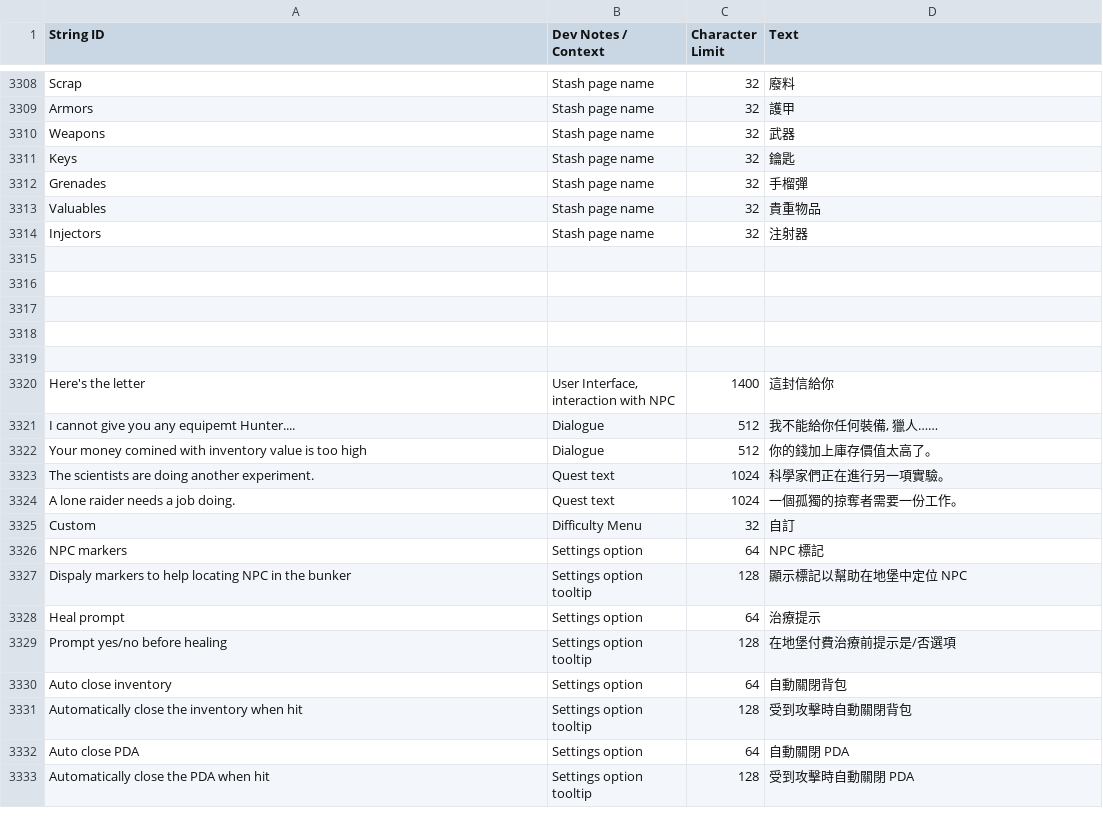
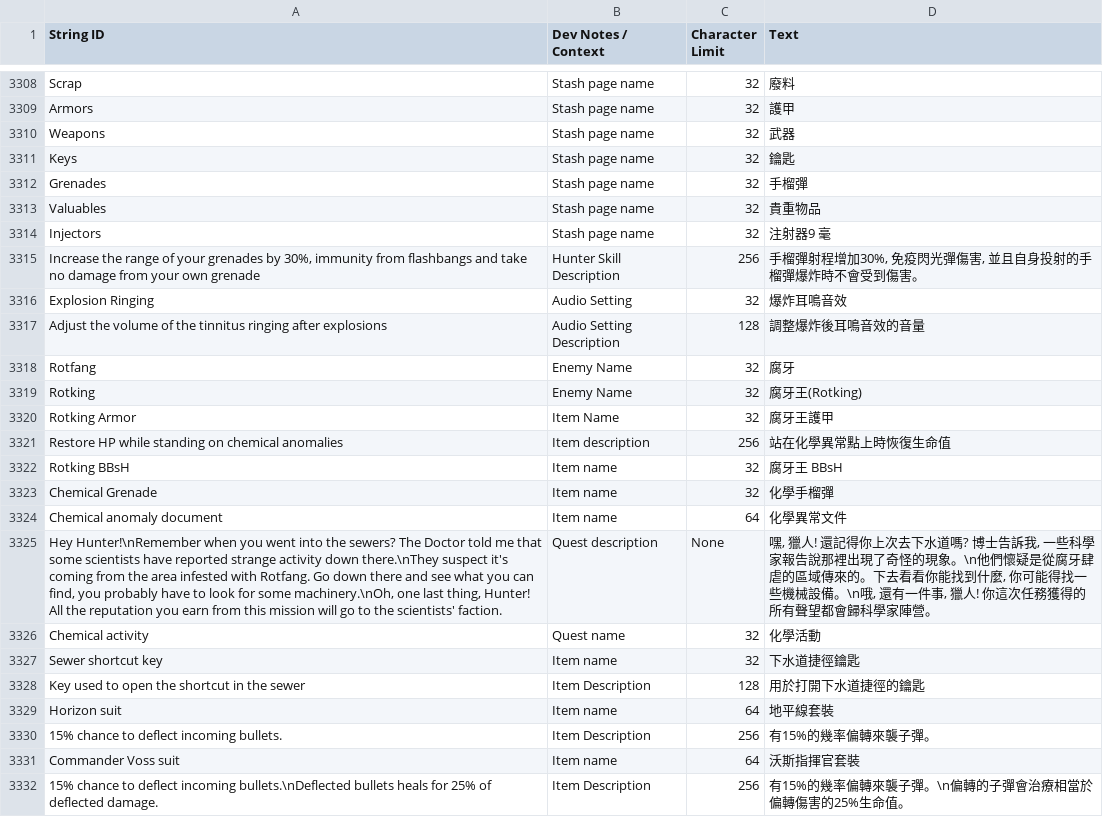
Before and after one commit to NCFFCN/chinese_traditional, a CSV file: chinese_traditional.csv, drawn as a sheet; only a part is shown, gaps mark what is left out; the shorter side is filled out with more unchanged rows; the diff covers the shown part only.

```diff
--- a/chinese_traditional.csv
+++ b/chinese_traditional.csv
@@ -3313,2 +3313,20 @@ Grenades,Stash page name,32,"手榴彈"
 Valuables,Stash page name,32,"貴重物品"
-Injectors,Stash page name,32,"注射器"
+Injectors,Stash page name,32,"注射器"9 毫
+"Increase the range of your grenades by 30%, immunity from flashbangs and take no damage from your own grenade",Hunter Skill Description,256,"手榴彈射程增加30%, 免疫閃光彈傷害, 並且自身投射的手榴彈爆炸時不會受到傷害。"
+Explosion Ringing,Audio Setting,32,"爆炸耳鳴音效"
+Adjust the volume of the tinnitus ringing after explosions,Audio Setting Description,128,"調整爆炸後耳鳴音效的音量"
+Rotfang,Enemy Name,32,"腐牙"
+Rotking,Enemy Name,32,"腐牙王(Rotking)"
+Rotking Armor,Item Name,32,"腐牙王護甲"
+Restore HP while standing on chemical anomalies,Item description,256,"站在化學異常點上時恢復生命值"
+Rotking BBsH,Item name,32,"腐牙王 BBsH"
+Chemical Grenade,Item name,32,"化學手榴彈"
+Chemical anomaly document,Item name,64,"化學異常文件"
+"Hey Hunter!\nRemember when you went into the sewers? The Doctor told me that some scientists have reported strange activity down there.\nThey suspect it's coming from the area infested with Rotfang. Go down there and see what you can find, you probably have to look for some machinery.\nOh, one last thing, Hunter! All the reputation you earn from this mission will go to the scientists' faction.",Quest description,None,"嘿, 獵人! 還記得你上次去下水道嗎? 博士告訴我, 一些科學家報告說那裡出現了奇怪的現象。\n他們懷疑是從腐牙肆虐的區域傳來的。下去看看你能找到什麼, 你可能得找一些機械設備。\n哦, 還有一件事, 獵人! 你這次任務獲得的所有聲望都會歸科學家陣營。"
+Chemical activity,Quest name,32,"化學活動"
+Sewer shortcut key,Item name,32,"下水道捷徑鑰匙"
+Key used to open the shortcut in the sewer,Item Description,128,"用於打開下水道捷徑的鑰匙"
+Horizon suit,Item name,64,"地平線套裝"
+15% chance to deflect incoming bullets.,Item Description,256,"有15%的幾率偏轉來襲子彈。"
+Commander Voss suit,Item name,64,"沃斯指揮官套裝"
+15% chance to deflect incoming bullets.\nDeflected bullets heals for 25% of deflected damage.,Item Description,256,"有15%的幾率偏轉來襲子彈。\n偏轉的子彈會治療相當於偏轉傷害的25%生命值。"
```
Also changed, not shown: 17 added rows and 10 edited cells elsewhere in this file, 1 other file.
